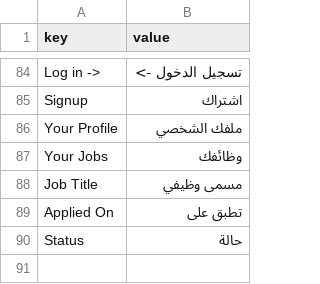
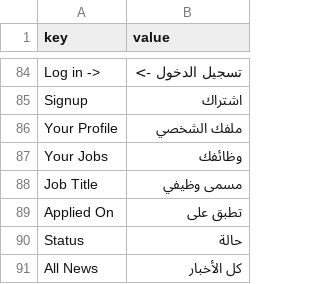
Before and after one commit to Ujjwal-Aggrawal2279/IAU, a CSV file: iau/translations/ar.csv, drawn as a sheet; only a part is shown, gaps mark what is left out.

Commit message:
translation included in csv for news

```diff
--- a/iau/translations/ar.csv
+++ b/iau/translations/ar.csv
@@ -90 +90,2 @@ Applied On,تطبق على
 Status,حالة
+All News,كل الأخبار
```
